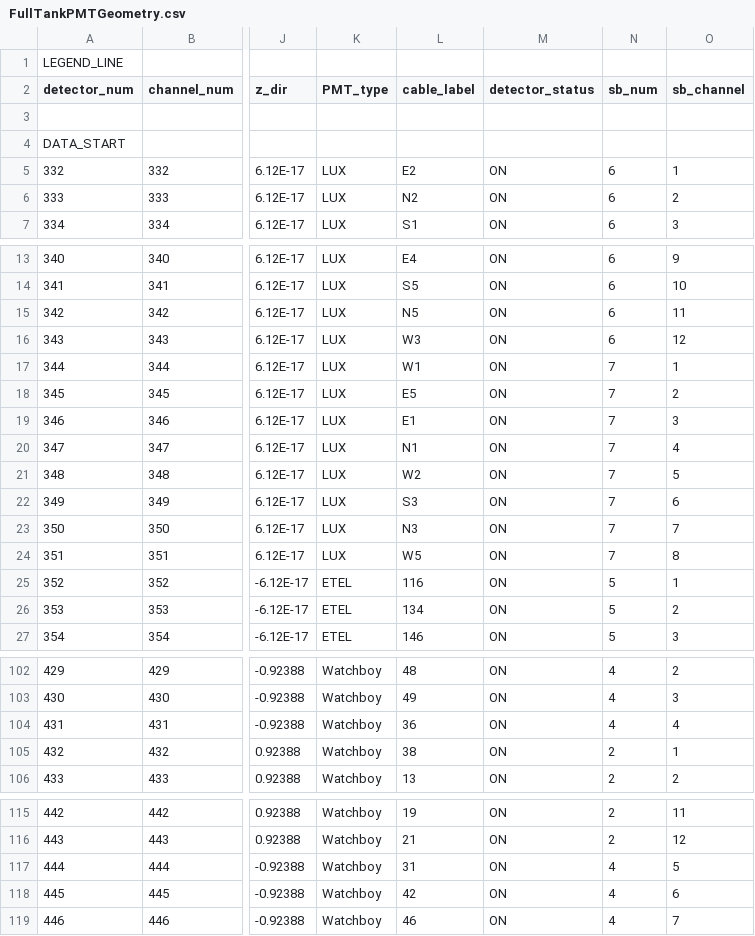
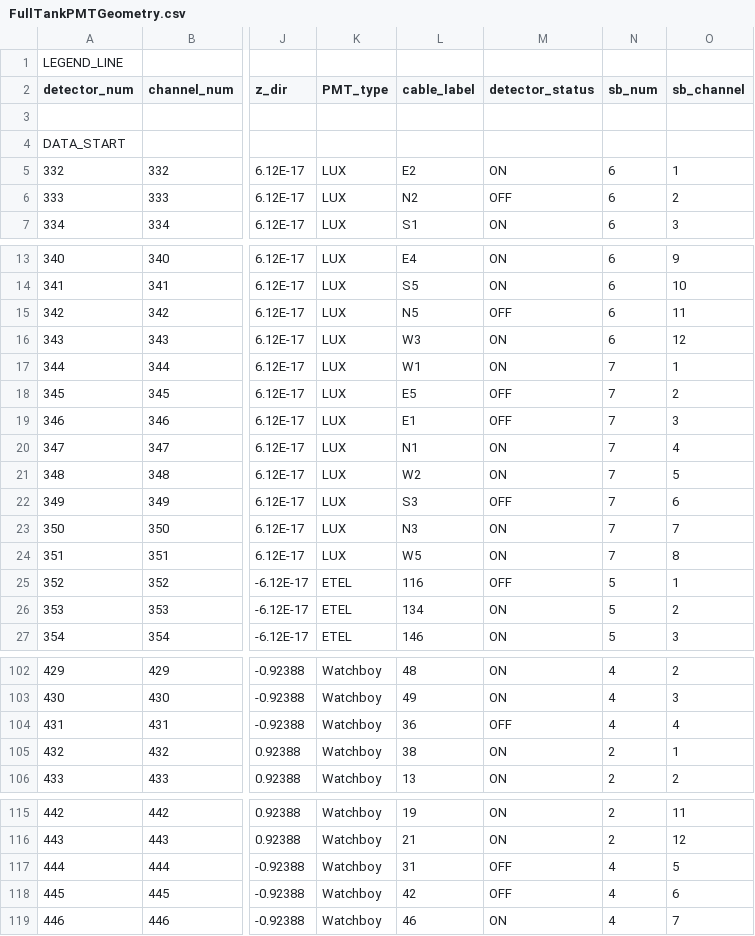
Before and after one commit to ANNIEsoft/ToolAnalysis, a CSV file: configfiles/LoadGeometry/FullTankPMTGeometry.csv, drawn as a sheet; only a part is shown, gaps mark what is left out; the diff names each change by its address in the sheet, - before the commit and + after, or states it on an @@ line.

```diff
--- a/configfiles/LoadGeometry/FullTankPMTGeometry.csv
+++ b/configfiles/LoadGeometry/FullTankPMTGeometry.csv
-M6 (detector_status): ON
+M6 (detector_status): OFF
-M15 (detector_status): ON
+M15 (detector_status): OFF
-M18:M19 (detector_status): ON
+M18:M19 (detector_status): OFF
-M22 (detector_status): ON
+M22 (detector_status): OFF
-M25 (detector_status): ON
+M25 (detector_status): OFF
-M104 (detector_status): ON
+M104 (detector_status): OFF
-M117:M118 (detector_status): ON
+M117:M118 (detector_status): OFF
```
Also changed, not shown: 7 other files.
